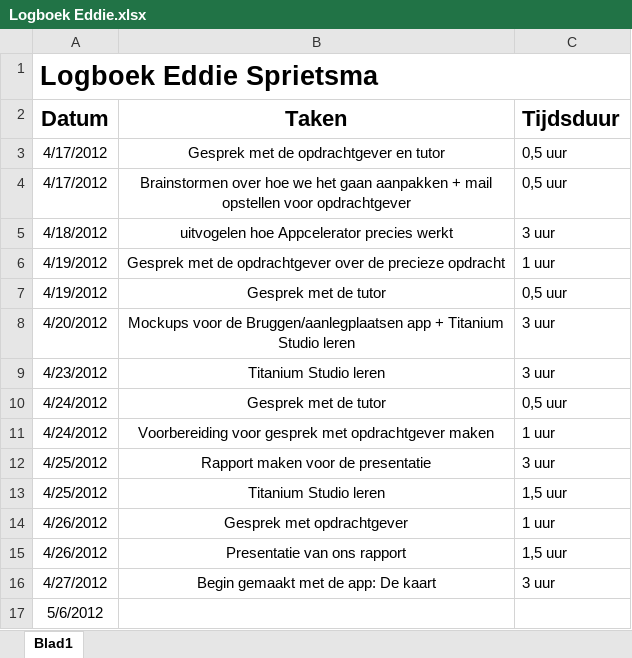
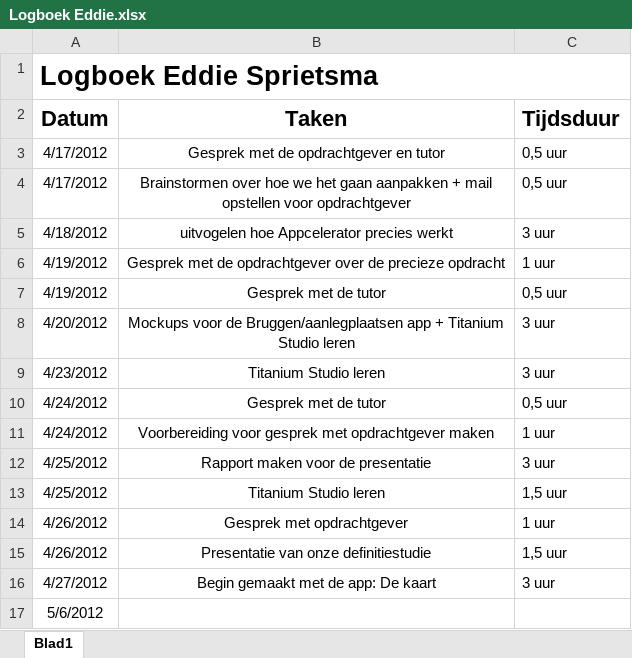
Before and after one commit to NHL-Water-Apps/Docs, an Excel workbook: Logboeken/Logboek Eddie.xlsx, sheet Blad1, drawn as a sheet; values as stored, in another font and other column widths than the file's, no borders; the diff names each change by its address in the sheet, - before the commit and + after, or states it on an @@ line.

Commit message:
Logboek bijgewerkt

```diff
--- a/Logboeken/Logboek Eddie.xlsx (sheet Blad1)
+++ b/Logboeken/Logboek Eddie.xlsx (sheet Blad1)
-B15 (Taken): Presentatie van ons rapport
+B15 (Taken): Presentatie van onze definitiestudie
```
Also changed, not shown: Logboeken/Logboek Mathijs.xlsx.
